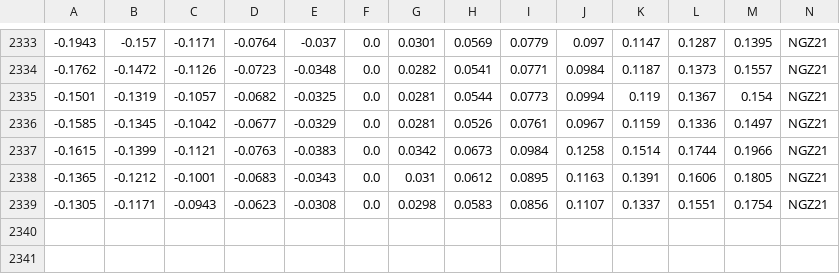
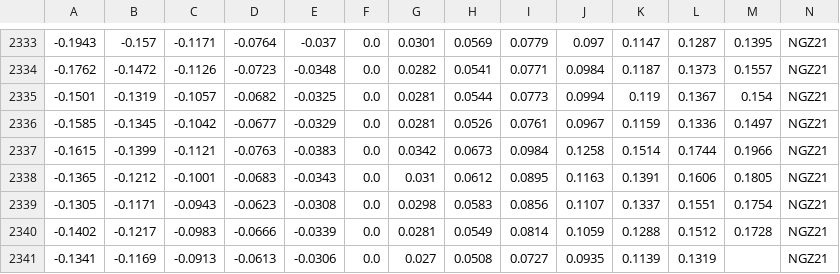
Before and after one commit to bgithub1/volgrid, a CSV file: volgrid/df_iv_skew_NG.csv, drawn as a sheet; only a part is shown, gaps mark what is left out; rows hold the shown columns only; the diff names each change by its address in the sheet, - before the commit and + after, or states it on an @@ line.

```diff
--- a/volgrid/df_iv_skew_NG.csv
+++ b/volgrid/df_iv_skew_NG.csv
+row 2340: -0.1402 | -0.1217 | -0.0983 | -0.0666 | -0.0339 | 0.0 | 0.0281 | 0.0549 | 0.0814 | 0.1059 | 0.1288 | 0.1512 | 0.1728 | NGZ21
+row 2341: -0.1341 | -0.1169 | -0.0913 | -0.0613 | -0.0306 | 0.0 | 0.027 | 0.0508 | 0.0727 | 0.0935 | 0.1139 | 0.1319 |  | NGZ21
```
Also changed, not shown: volgrid/df_iv_skew_CL.csv, volgrid/df_iv_skew_ES.csv, 3 other files.
